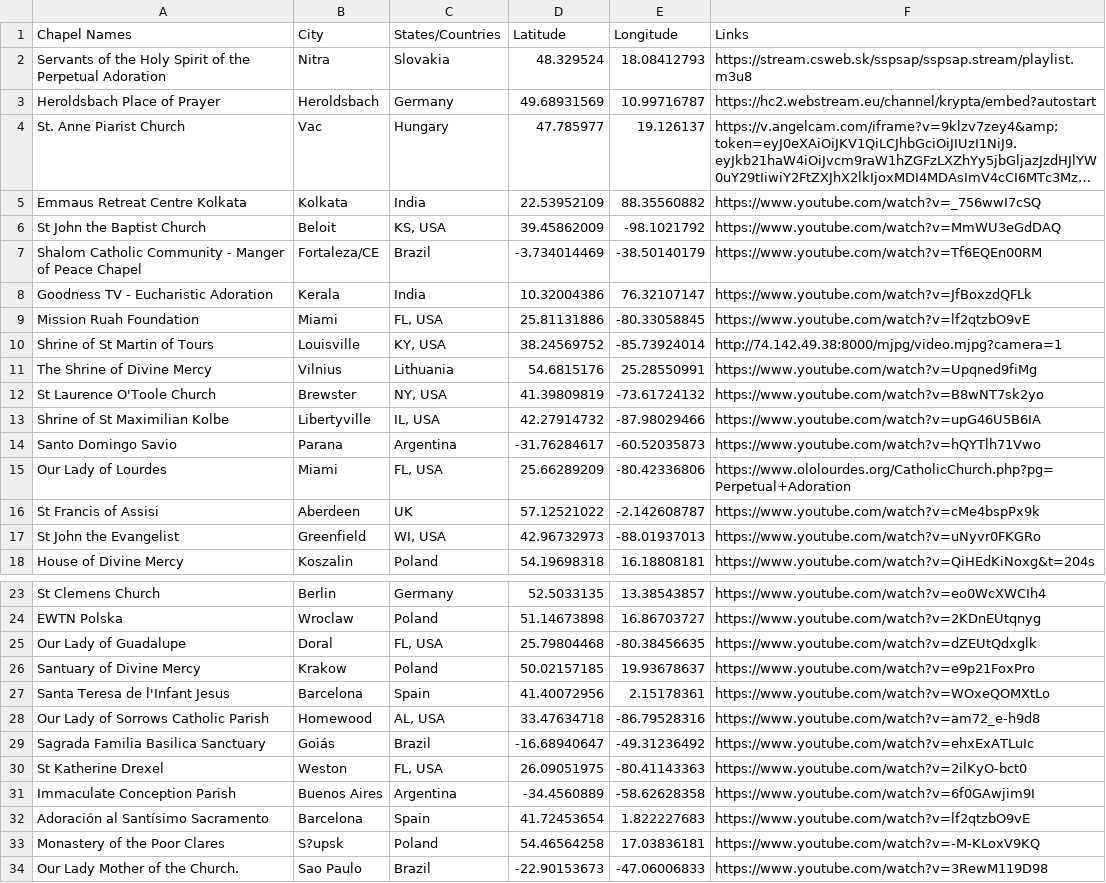
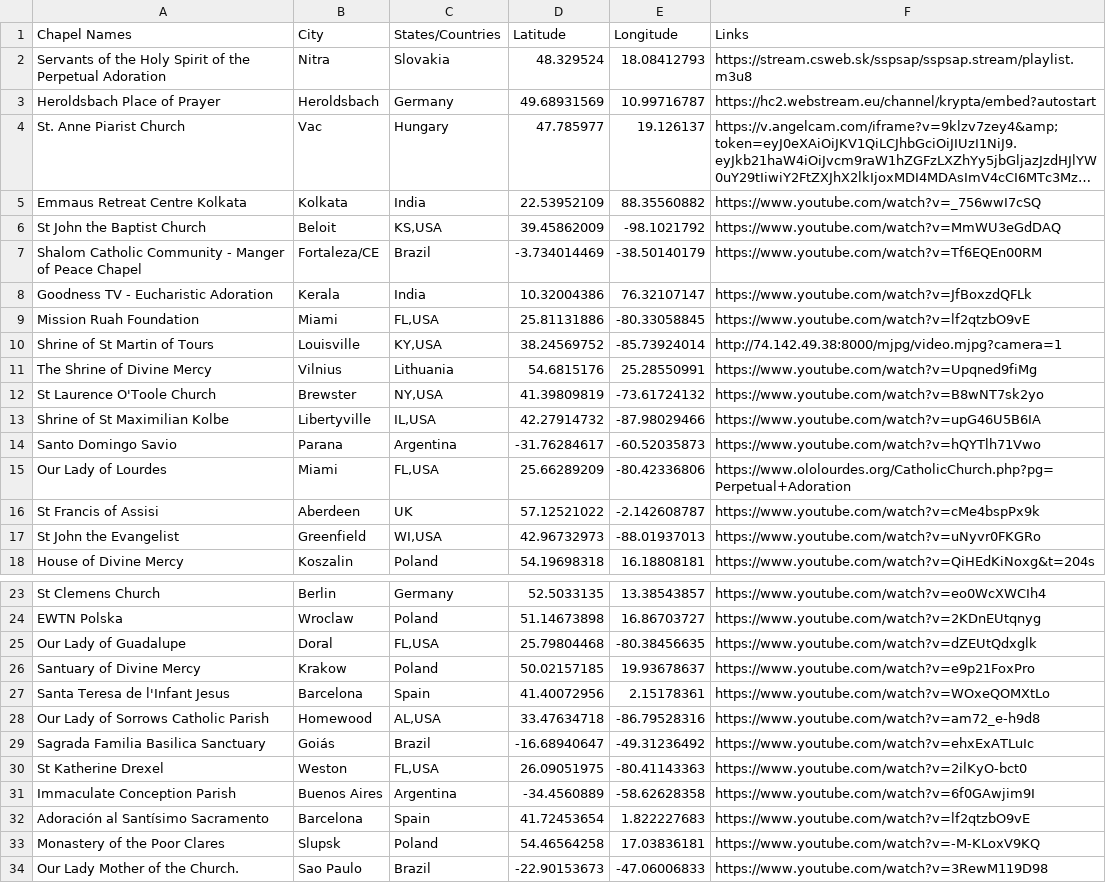
Before and after one commit to yaohodalo/webdesign, a CSV file: Adorationchapels.csv, drawn as a sheet; only a part is shown, gaps mark what is left out; long unchanged cells end in …; the diff names each change by its address in the sheet, - before the commit and + after, or states it on an @@ line.

Commit message:
Update Adorationchapels.csv

```diff
--- a/Adorationchapels.csv
+++ b/Adorationchapels.csv
-C6 (States/Countries): KS, USA
+C6 (States/Countries): KS,USA
-C9 (States/Countries): FL, USA
+C9 (States/Countries): FL,USA
-C10 (States/Countries): KY, USA
+C10 (States/Countries): KY,USA
-C12 (States/Countries): NY, USA
+C12 (States/Countries): NY,USA
-C13 (States/Countries): IL, USA
+C13 (States/Countries): IL,USA
-C15 (States/Countries): FL, USA
+C15 (States/Countries): FL,USA
-C17 (States/Countries): WI, USA
+C17 (States/Countries): WI,USA
-C25 (States/Countries): FL, USA
+C25 (States/Countries): FL,USA
-C28 (States/Countries): AL, USA
+C28 (States/Countries): AL,USA
-C30 (States/Countries): FL, USA
+C30 (States/Countries): FL,USA
-B33 (City): S?upsk
+B33 (City): Slupsk
```
